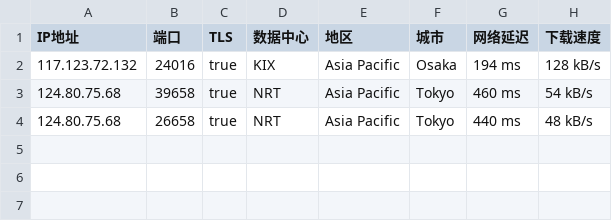
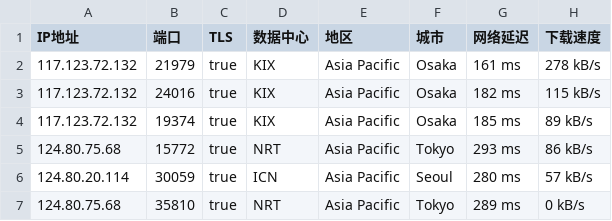
Before and after one commit to o2sky/yxip, a CSV file: ct/17849.csv, drawn as a sheet.

```diff
--- a/ct/17849.csv
+++ b/ct/17849.csv
@@ -1,4 +1,7 @@
 IP地址,端口,TLS,数据中心,地区,城市,网络延迟,下载速度
-117.123.72.132,24016,true,KIX,Asia Pacific,Osaka,194 ms,128 kB/s
-124.80.75.68,39658,true,NRT,Asia Pacific,Tokyo,460 ms,54 kB/s
-124.80.75.68,26658,true,NRT,Asia Pacific,Tokyo,440 ms,48 kB/s
+117.123.72.132,21979,true,KIX,Asia Pacific,Osaka,161 ms,278 kB/s
+117.123.72.132,24016,true,KIX,Asia Pacific,Osaka,182 ms,115 kB/s
+117.123.72.132,19374,true,KIX,Asia Pacific,Osaka,185 ms,89 kB/s
+124.80.75.68,15772,true,NRT,Asia Pacific,Tokyo,293 ms,86 kB/s
+124.80.20.114,30059,true,ICN,Asia Pacific,Seoul,280 ms,57 kB/s
+124.80.75.68,35810,true,NRT,Asia Pacific,Tokyo,289 ms,0 kB/s
```
Also changed, not shown: ct/16509.csv, ct/31898.csv, 3 other files.
